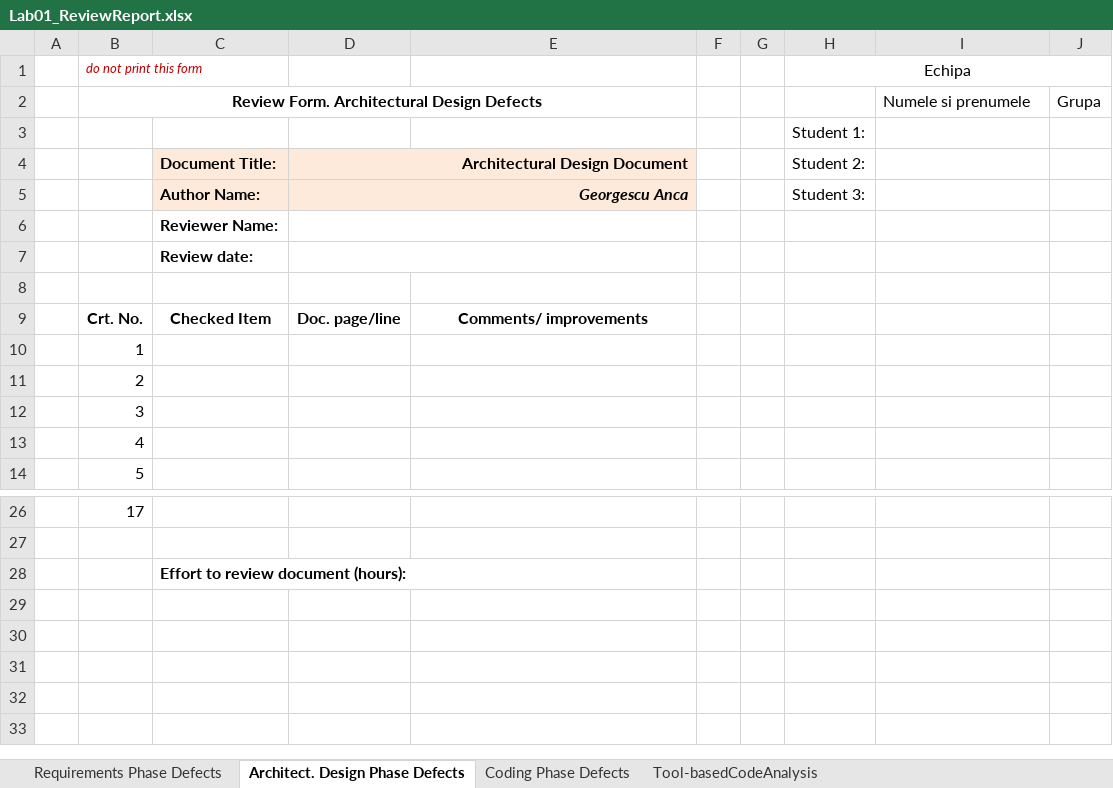
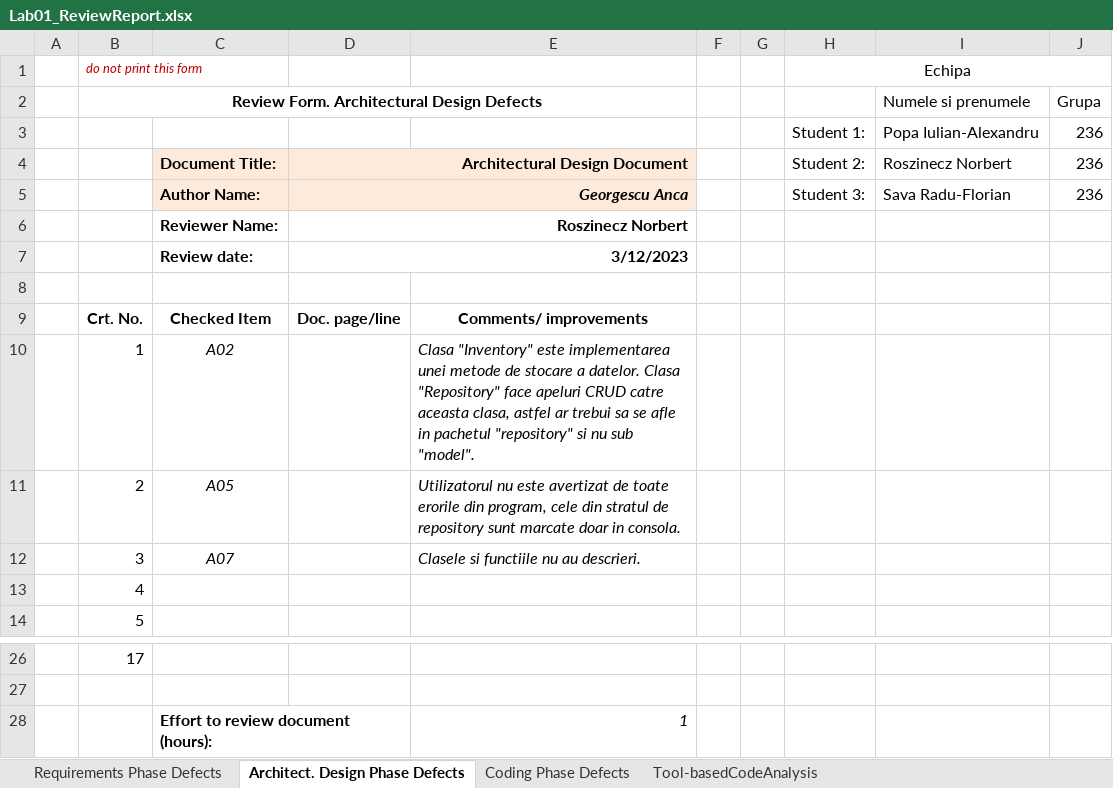
Before and after one commit to S4I-ID/Liga-Legendelor-VVSS-, an Excel workbook: Docs/Lab01/Lab01_ReviewReport.xlsx, sheet Architect. Design Phase Defects, drawn as a sheet; only a part is shown, gaps mark what is left out; values as stored, in another font and other column widths than the file's, no borders; removed rows and columns are numbered as before the commit, all else as after; the diff names each change by its address in the sheet, - before the commit and + after, or states it on an @@ line.

Commit message:
L1-architecture-review

```diff
--- a/Docs/Lab01/Lab01_ReviewReport.xlsx (sheet Architect. Design Phase Defects)
+++ b/Docs/Lab01/Lab01_ReviewReport.xlsx (sheet Architect. Design Phase Defects)
-row 3:  |  |  |  |  |  |  | Student 1:
+row 3:  |  |  |  |  |  |  | Student 1: | Popa Iulian-Alexandru | 236
-I4: (empty)
+I4: Roszinecz Norbert
-J4:J5: (empty)
+J4:J5: 236
-I5: (empty)
+I5: Sava Radu-Florian
-D6: (empty)
+D6: Roszinecz Norbert
-D7: (empty)
+D7: 3/12/2023
-C10: (empty)
+C10: A02
-E10: (empty)
+E10: Clasa "Inventory" este implementarea unei metode de stocare a datelor. Clasa "Repository" face apeluri CRUD catre aceasta clasa, astfel ar trebui sa se afle in pachetul "repository" si nu sub "model".
-C11: (empty)
+C11: A05
-E11: (empty)
+E11: Utilizatorul nu este avertizat de toate erorile din program, cele din stratul de repository sunt marcate doar in consola.
-C12: (empty)
+C12: A07
-E12: (empty)
+E12: Clasele si functiile nu au descrieri.
-E28: (empty)
+E28: 1
```
Also changed, not shown: 2 other files.
